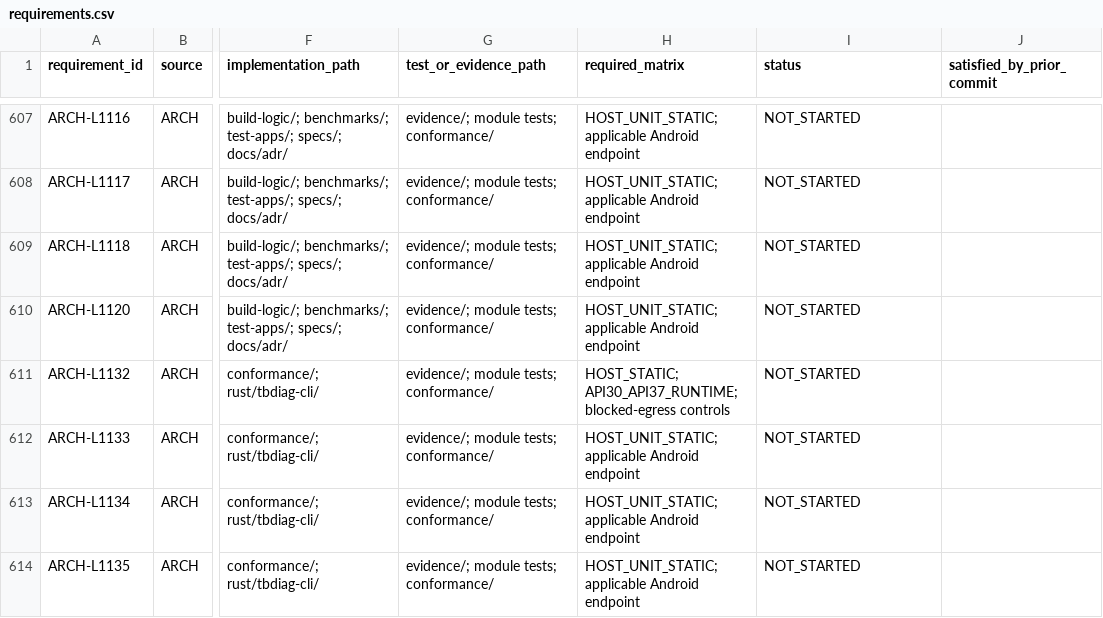
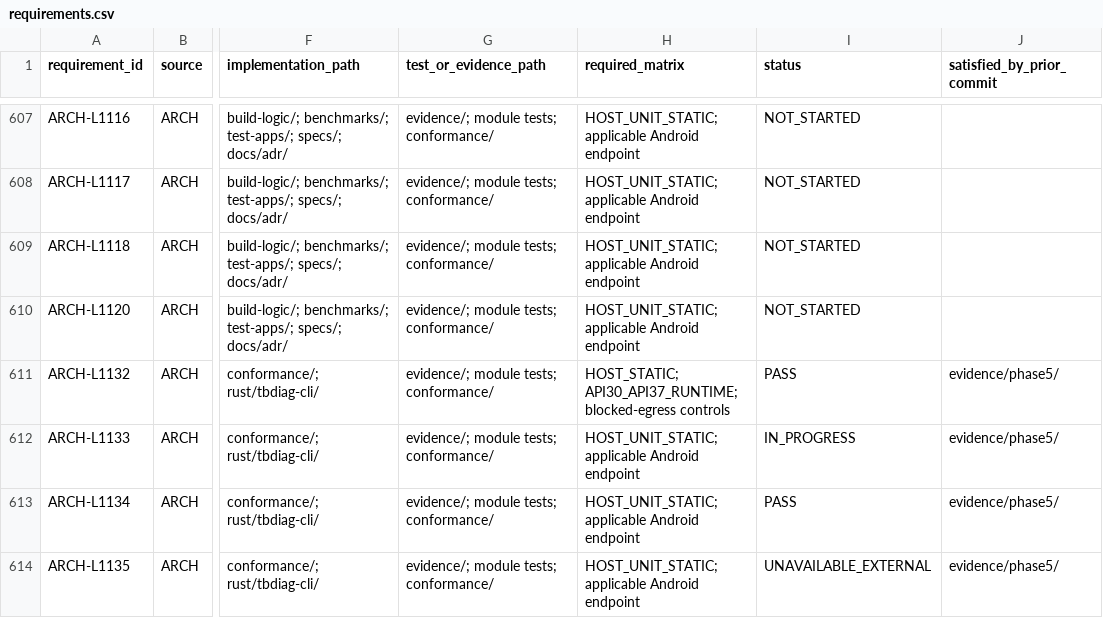
Before and after one commit to adsamcik/Tracebox, a CSV file: docs/traceability/requirements.csv, drawn as a sheet; only a part is shown, gaps mark what is left out; the diff covers the shown part only; the diff names each change by its address in the sheet, - before the commit and + after, or states it on an @@ line.

```diff
--- a/docs/traceability/requirements.csv
+++ b/docs/traceability/requirements.csv
-I611 (status): NOT_STARTED
+I611 (status): PASS
-J611:J614 (satisfied_by_prior_commit): (empty)
+J611:J614 (satisfied_by_prior_commit): evidence/phase5/
-I612 (status): NOT_STARTED
+I612 (status): IN_PROGRESS
-I613 (status): NOT_STARTED
+I613 (status): PASS
-I614 (status): NOT_STARTED
+I614 (status): UNAVAILABLE_EXTERNAL
```
Also changed, not shown: 44 edited cells elsewhere in this file, 7 other files.
